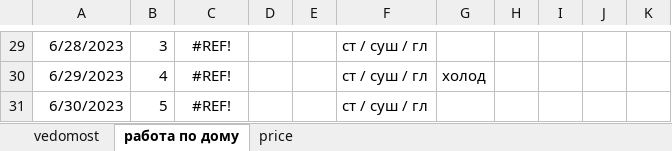
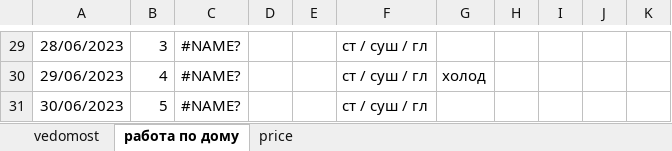
Before and after one commit to EgorVjalkov/study_to_live, an Excel workbook: months/jun23NEW_VERSION/jun23NEW_VERSION.xlsx, sheet работа по дому, drawn as a sheet; only a part is shown, gaps mark what is left out; values as stored, in another font and other column widths than the file's, no borders; the diff covers the shown part only; the diff names each change by its address in the sheet, - before the commit and + after, or states it on an @@ line.

```diff
--- a/months/jun23NEW_VERSION/jun23NEW_VERSION.xlsx (sheet работа по дому)
+++ b/months/jun23NEW_VERSION/jun23NEW_VERSION.xlsx (sheet работа по дому)
-A29: 6/28/2023
+A29: 28/06/2023
-C29:C31: #REF!
+C29:C31: #NAME?
-A30: 6/29/2023
+A30: 29/06/2023
-A31: 6/30/2023
+A31: 30/06/2023
```
Also changed, not shown: 55 edited cells elsewhere in this sheet, sheet vedomost, 2 other files.
